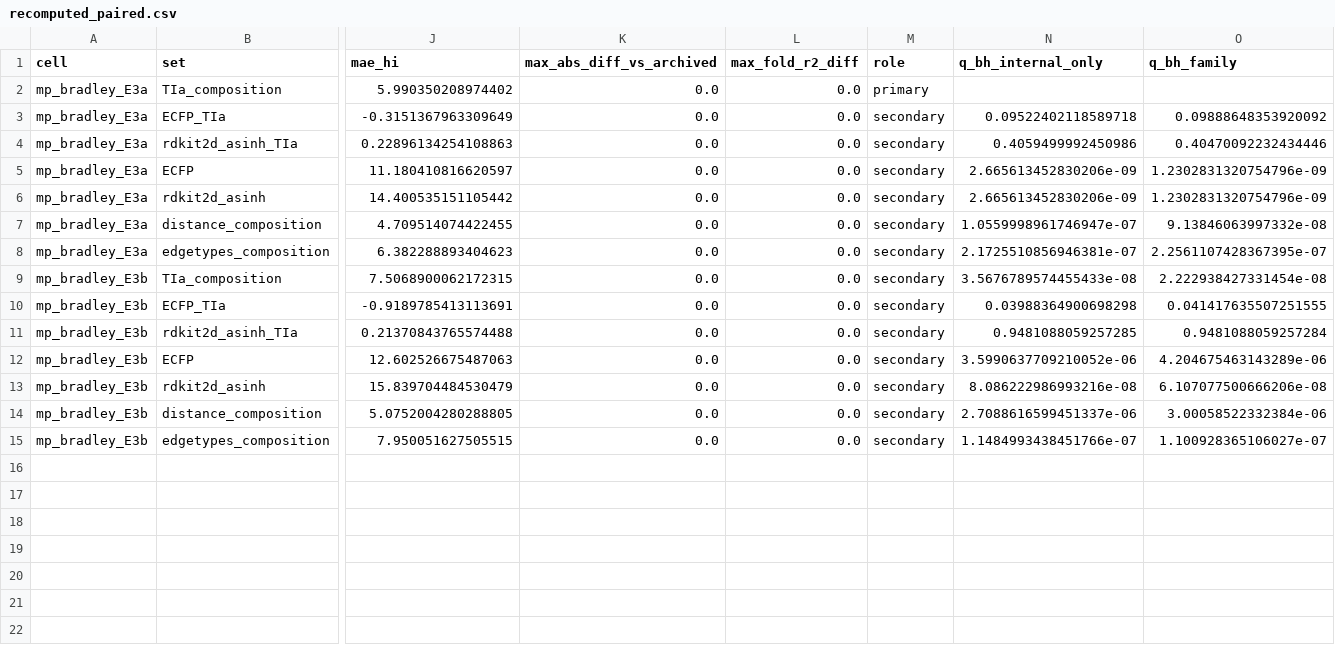
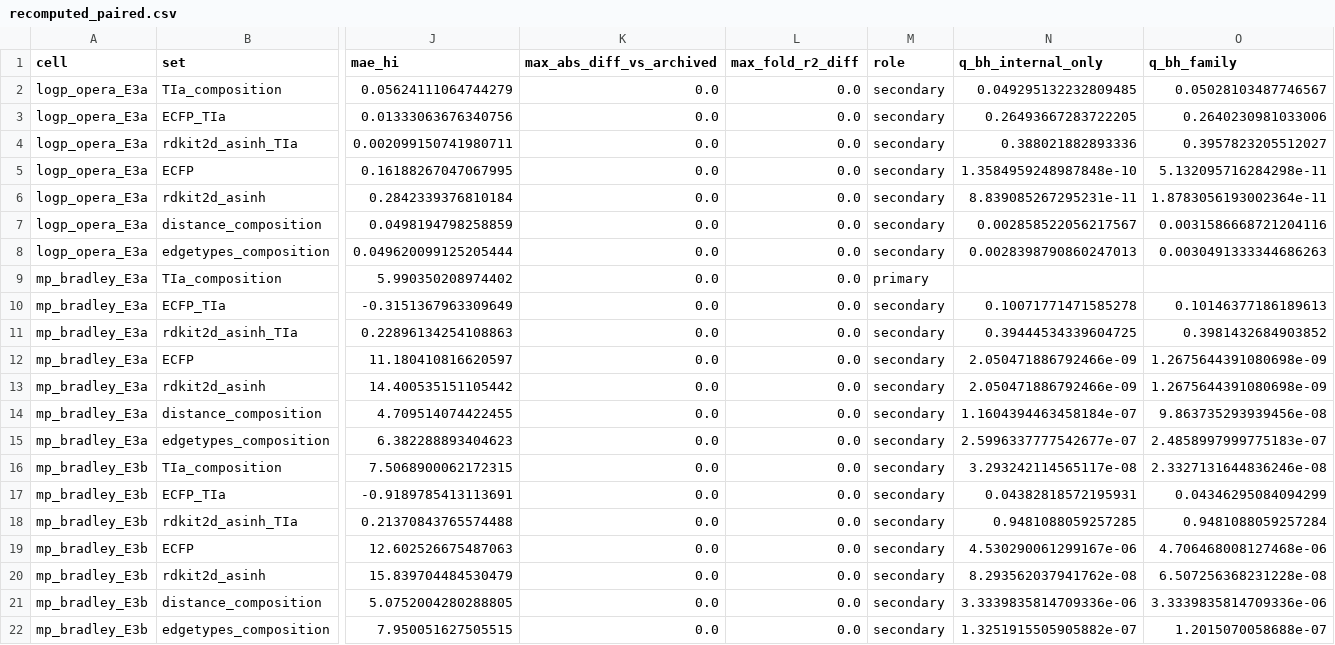
Before and after one commit to Singati2/TopoQSPR, a CSV file: docs/research/out/E3/recomputed_paired.csv, drawn as a sheet; only a part is shown, gaps mark what is left out; addresses are those after the commit; rows hold the shown columns only; the diff names each change by its address in the sheet, - before the commit and + after, or states it on an @@ line.

Commit message:
logP E3a (OPERA logP, known formula) archived (exploratory): summary, paired contrasts, hashes; independent recomputation exact; BH family q updated (provisional until logP E3b)

```diff
--- a/docs/research/out/E3/recomputed_paired.csv
+++ b/docs/research/out/E3/recomputed_paired.csv
+row 2: logp_opera_E3a | TIa_composition | 0.05624111064744279 | 0.0 | 0.0 | secondary | 0.049295132232809485 | 0.05028103487746567
+row 3: logp_opera_E3a | ECFP_TIa | 0.01333063676340756 | 0.0 | 0.0 | secondary | 0.26493667283722205 | 0.2640230981033006
+row 4: logp_opera_E3a | rdkit2d_asinh_TIa | 0.002099150741980711 | 0.0 | 0.0 | secondary | 0.388021882893336 | 0.3957823205512027
+row 5: logp_opera_E3a | ECFP | 0.16188267047067995 | 0.0 | 0.0 | secondary | 1.3584959248987848e-10 | 5.132095716284298e-11
+row 6: logp_opera_E3a | rdkit2d_asinh | 0.2842339376810184 | 0.0 | 0.0 | secondary | 8.839085267295231e-11 | 1.8783056193002364e-11
+row 7: logp_opera_E3a | distance_composition | 0.0498194798258859 | 0.0 | 0.0 | secondary | 0.002858522056217567 | 0.0031586668721204116
+row 8: logp_opera_E3a | edgetypes_composition | 0.049620099125205444 | 0.0 | 0.0 | secondary | 0.0028398790860247013 | 0.0030491333344686263
-N10 (q_bh_internal_only): 0.09522402118589718
+N10 (q_bh_internal_only): 0.10071771471585278
-O10 (q_bh_family): 0.09888648353920092
+O10 (q_bh_family): 0.10146377186189613
-N11 (q_bh_internal_only): 0.4059499992450986
+N11 (q_bh_internal_only): 0.39444534339604725
-O11 (q_bh_family): 0.40470092232434446
+O11 (q_bh_family): 0.3981432684903852
-N12:N13 (q_bh_internal_only): 2.665613452830206e-09
+N12:N13 (q_bh_internal_only): 2.050471886792466e-09
-O12:O13 (q_bh_family): 1.2302831320754796e-09
+O12:O13 (q_bh_family): 1.2675644391080698e-09
-N14 (q_bh_internal_only): 1.0559998961746947e-07
+N14 (q_bh_internal_only): 1.1604394463458184e-07
-O14 (q_bh_family): 9.13846063997332e-08
+O14 (q_bh_family): 9.863735293939456e-08
-N15 (q_bh_internal_only): 2.1725510856946381e-07
+N15 (q_bh_internal_only): 2.5996337777542677e-07
-O15 (q_bh_family): 2.2561107428367395e-07
+O15 (q_bh_family): 2.4858997999775183e-07
-N16 (q_bh_internal_only): 3.5676789574455433e-08
+N16 (q_bh_internal_only): 3.293242114565117e-08
-O16 (q_bh_family): 2.222938427331454e-08
+O16 (q_bh_family): 2.3327131644836246e-08
-N17 (q_bh_internal_only): 0.03988364900698298
+N17 (q_bh_internal_only): 0.04382818572195931
-O17 (q_bh_family): 0.041417635507251555
+O17 (q_bh_family): 0.04346295084094299
-N19 (q_bh_internal_only): 3.5990637709210052e-06
+N19 (q_bh_internal_only): 4.530290061299167e-06
-O19 (q_bh_family): 4.204675463143289e-06
+O19 (q_bh_family): 4.706468008127468e-06
-N20 (q_bh_internal_only): 8.086222986993216e-08
+N20 (q_bh_internal_only): 8.293562037941762e-08
-O20 (q_bh_family): 6.107077500666206e-08
+O20 (q_bh_family): 6.507256368231228e-08
-N21 (q_bh_internal_only): 2.7088616599451337e-06
+N21 (q_bh_internal_only): 3.3339835814709336e-06
-O21 (q_bh_family): 3.00058522332384e-06
+O21 (q_bh_family): 3.3339835814709336e-06
-N22 (q_bh_internal_only): 1.1484993438451766e-07
+N22 (q_bh_internal_only): 1.3251915505905882e-07
-O22 (q_bh_family): 1.100928365106027e-07
+O22 (q_bh_family): 1.2015070058688e-07
```
Also changed, not shown: docs/research/out/E3/recomputed_external.csv, 3 other files.
